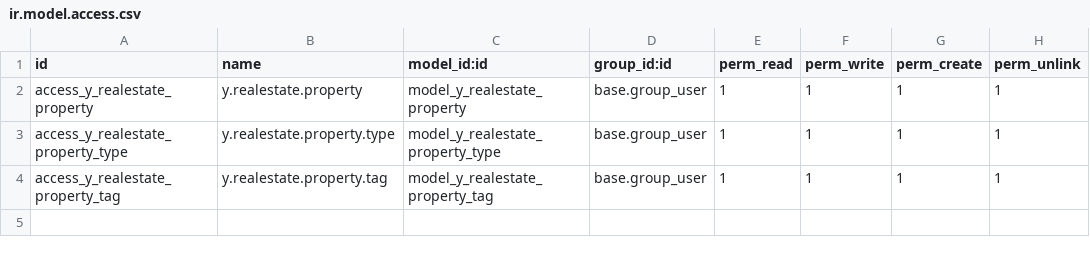
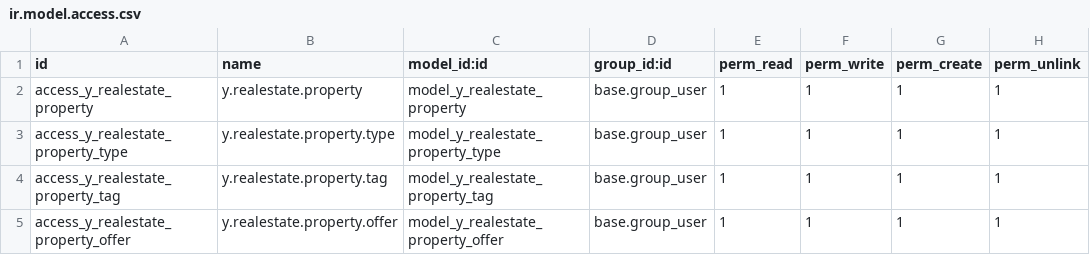
Before and after one commit to VIpagorn/odoo_training, a CSV file: y_realestate/security/ir.model.access.csv, drawn as a sheet; the diff names each change by its address in the sheet, - before the commit and + after, or states it on an @@ line.

```diff
--- a/y_realestate/security/ir.model.access.csv
+++ b/y_realestate/security/ir.model.access.csv
+row 5: access_y_realestate_property_offer | y.realestate.property.offer | model_y_realestate_property_offer | base.group_user | 1 | 1 | 1 | 1
```
Also changed, not shown: 4 other files.
